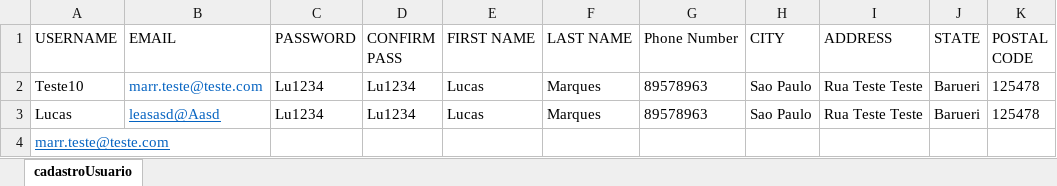
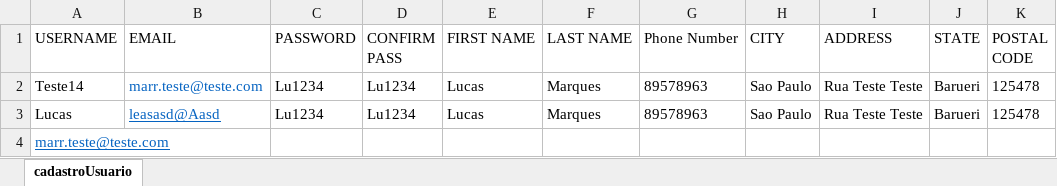
Before and after one commit to MarksLuscas/advantageShoppingTeste, an Excel workbook: target/test-classes/excelUtil/paginaUsuario.xlsx, sheet cadastroUsuario, drawn as a sheet; values as stored, in another font and other column widths than the file's, no borders; the diff names each change by its address in the sheet, - before the commit and + after, or states it on an @@ line.

```diff
--- a/target/test-classes/excelUtil/paginaUsuario.xlsx (sheet cadastroUsuario)
+++ b/target/test-classes/excelUtil/paginaUsuario.xlsx (sheet cadastroUsuario)
-A2 (USERNAME): Teste10
+A2 (USERNAME): Teste14
```
Also changed, not shown: 21 other files.
